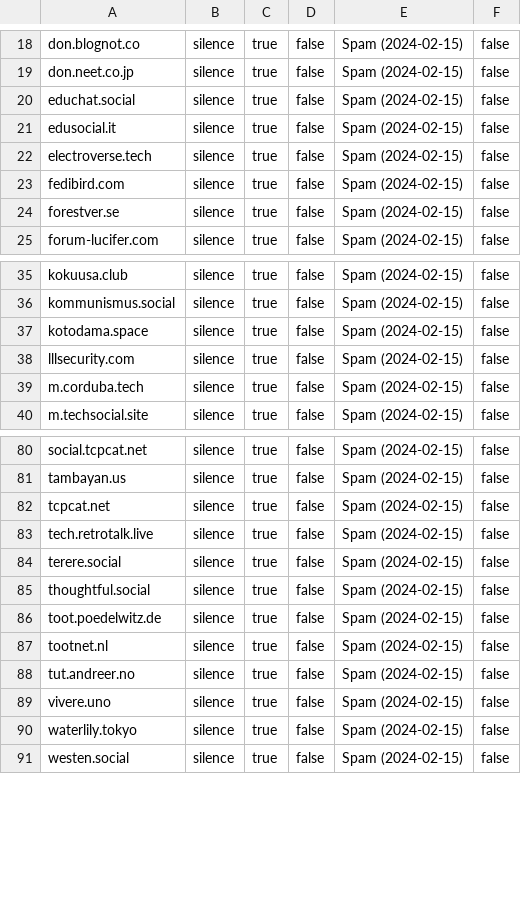
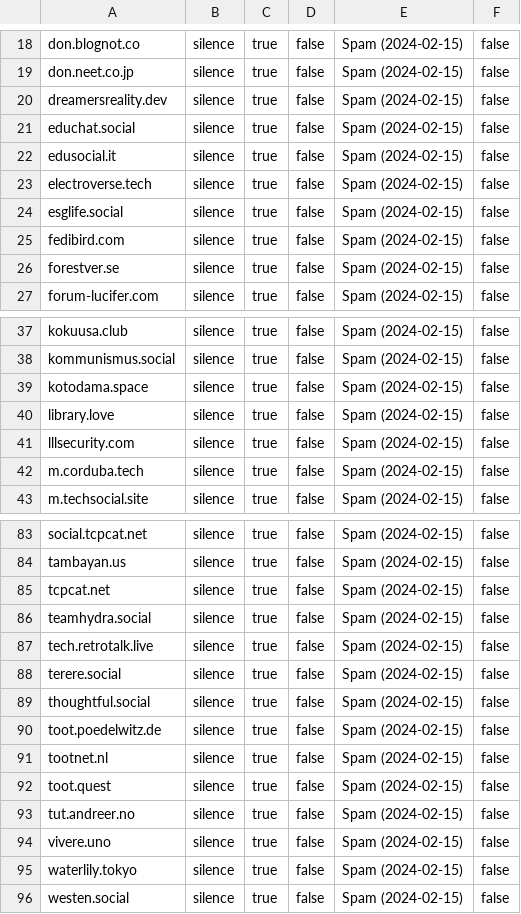
Before and after one commit to Mastodon-DE/blocklists, a CSV file: spam/2024-02-15/2024-02-15-spam-domain_mutes-erik-uden.csv, drawn as a sheet; only a part is shown, gaps mark what is left out; the diff names each change by its address in the sheet, - before the commit and + after, or states it on an @@ line.

Commit message:
The Mute List 2.1.1
added new spam instances from troet.cafe reports!

```diff
--- a/spam/2024-02-15/2024-02-15-spam-domain_mutes-erik-uden.csv
+++ b/spam/2024-02-15/2024-02-15-spam-domain_mutes-erik-uden.csv
+row 20: dreamersreality.dev | silence | true | false | Spam (2024-02-15) | false
+row 24: esglife.social | silence | true | false | Spam (2024-02-15) | false
+row 40: library.love | silence | true | false | Spam (2024-02-15) | false
+row 86: teamhydra.social | silence | true | false | Spam (2024-02-15) | false
+row 92: toot.quest | silence | true | false | Spam (2024-02-15) | false
```
